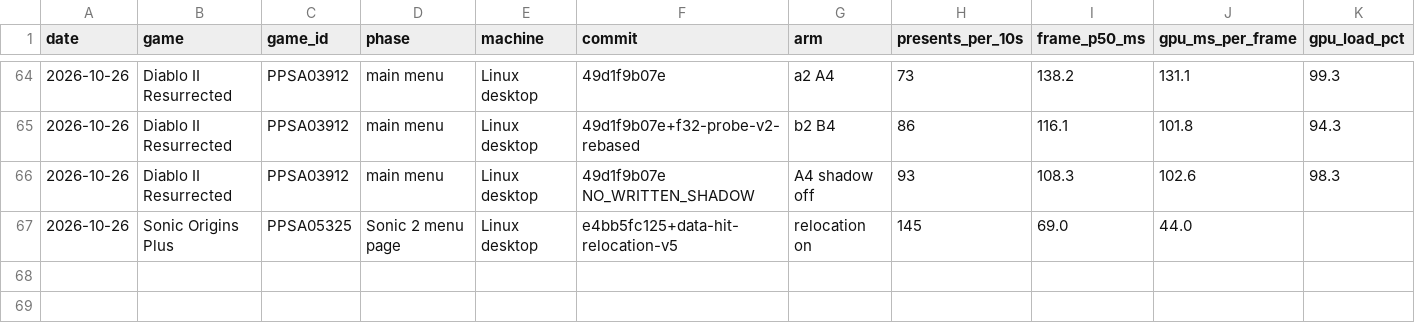
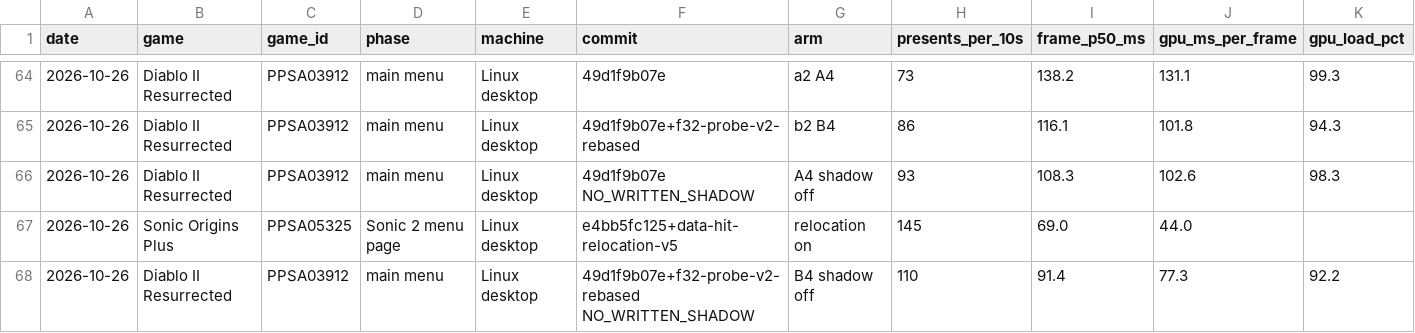
Before and after one commit to mrfelek/AnyPS5, a CSV file: perf-data/data/runs.csv, drawn as a sheet; only a part is shown, gaps mark what is left out; rows hold the shown columns only; the diff names each change by its address in the sheet, - before the commit and + after, or states it on an @@ line.

Commit message:
docs(perf-data): add the fix with shadows off and the draw replay R1 verify arm
AI-assisted. Tested by me on my own machine.

```diff
--- a/perf-data/data/runs.csv
+++ b/perf-data/data/runs.csv
+row 68: 2026-10-26 | Diablo II Resurrected | PPSA03912 | main menu | Linux desktop | 49d1f9b07e+f32-probe-v2-rebased NO_WRITTEN_SHADOW | B4 shadow off | 110 | 91.4 | 77.3 | 92.2
```
Also changed, not shown: 6 other files.
